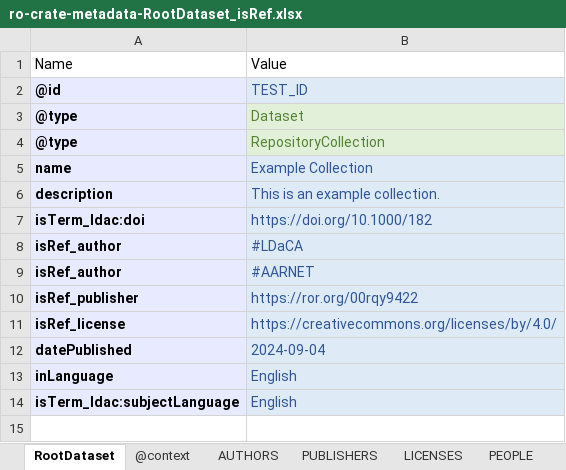
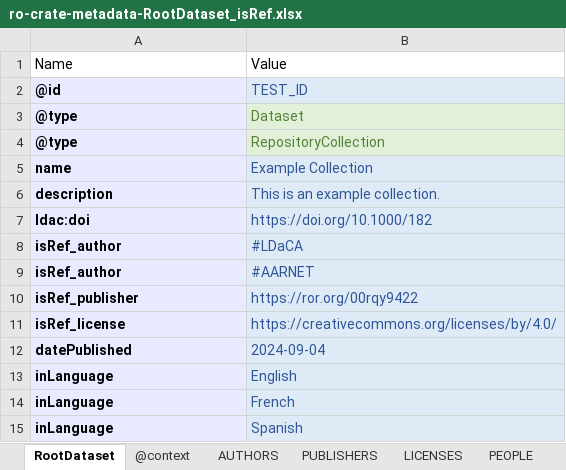
Before and after one commit to Language-Research-Technology/ro-crate-excel, an Excel workbook: test_data/additional-rootdataset/ro-crate-metadata-RootDataset_isRef.xlsx, sheet RootDataset, drawn as a sheet; values as stored, in another font and other column widths than the file's, no borders; removed rows and columns are numbered as before the commit, all else as after; the diff names each change by its address in the sheet, - before the commit and + after, or states it on an @@ line.

```diff
--- a/test_data/additional-rootdataset/ro-crate-metadata-RootDataset_isRef.xlsx (sheet RootDataset)
+++ b/test_data/additional-rootdataset/ro-crate-metadata-RootDataset_isRef.xlsx (sheet RootDataset)
-A7: isTerm_ldac:doi
+A7: ldac:doi
-row 14: isTerm_ldac:subjectLanguage | English
+row 14: inLanguage | French
+row 15: inLanguage | Spanish
```
Also changed, not shown: test_data/additional-multi/additional-ro-crate-metadata.xlsx, 4 other files.
